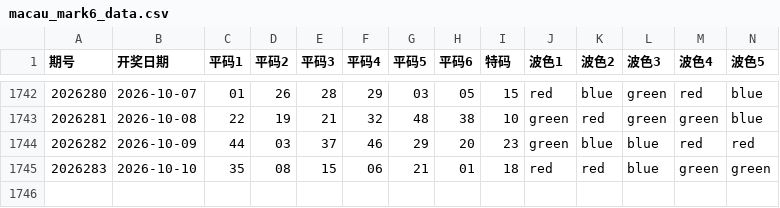
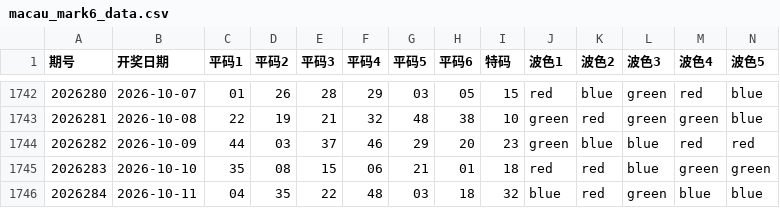
Before and after one commit to jadetse6-cmyk/mark6, a CSV file: macau_mark6_data.csv, drawn as a sheet; only a part is shown, gaps mark what is left out; rows hold the shown columns only; the diff names each change by its address in the sheet, - before the commit and + after, or states it on an @@ line.

```diff
--- a/macau_mark6_data.csv
+++ b/macau_mark6_data.csv
+row 1746: 2026284 | 2026-10-11 | 04 | 35 | 22 | 48 | 03 | 18 | 32 | blue | red | green | blue | blue
```
Also changed, not shown: 1 other file.
